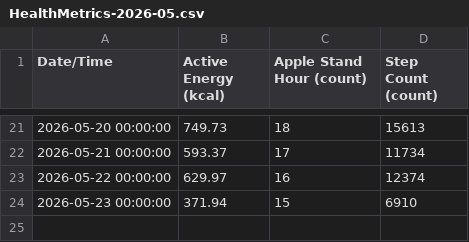
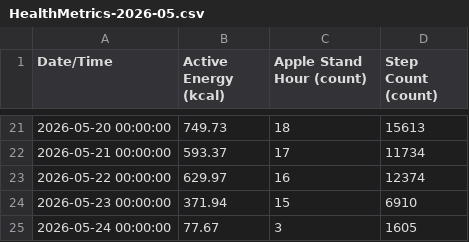
Before and after one commit to whittw1/exercise-dashboard, a CSV file: data/HealthMetrics-2026-05.csv, drawn as a sheet; only a part is shown, gaps mark what is left out.

Commit message:
Update health data 2026-05-24

```diff
--- a/data/HealthMetrics-2026-05.csv
+++ b/data/HealthMetrics-2026-05.csv
@@ -24 +24,2 @@ Date/Time,Active Energy (kcal),Apple Stand Hour (count),Step Count (count)
 2026-05-23 00:00:00,371.94,15,6910
+2026-05-24 00:00:00,77.67,3,1605
```
Also changed, not shown: 1 other file.
